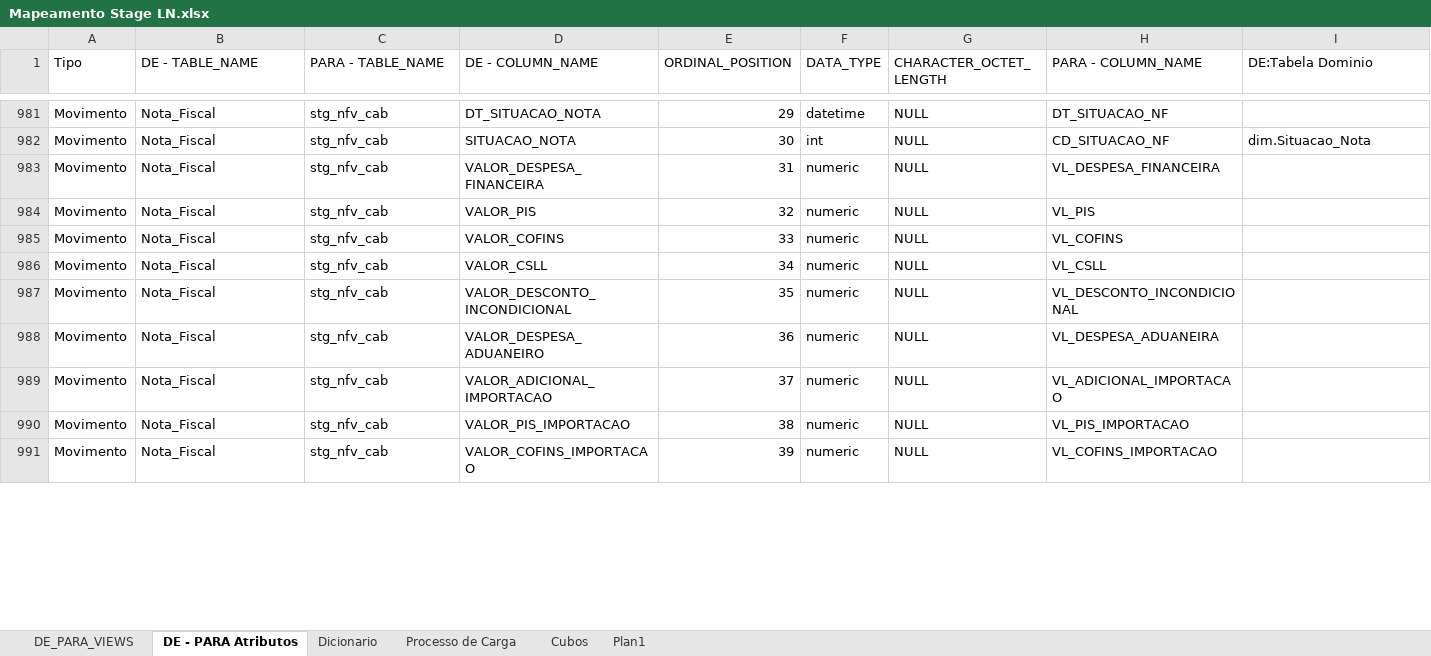
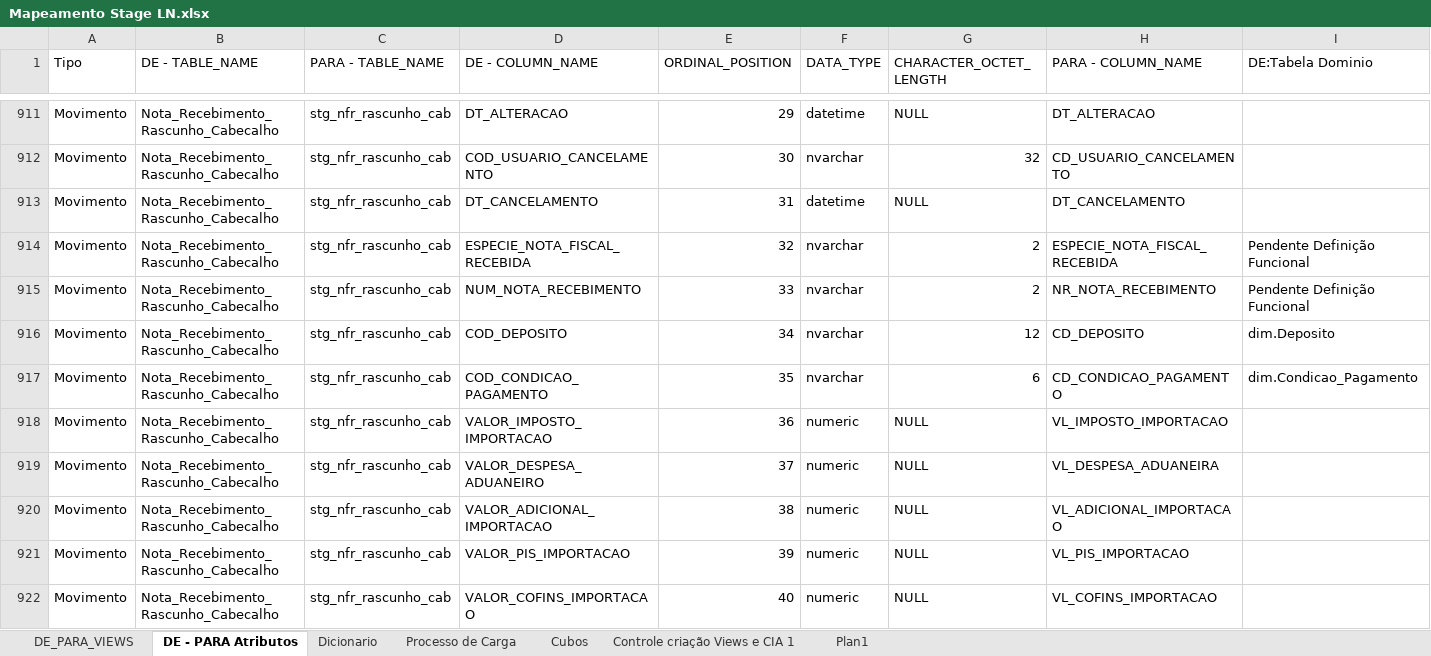
Before and after one commit to patricknaka/Nova, an Excel workbook: Documentação/Planilhas/Mapeamento Stage LN.xlsx, sheet DE - PARA Atributos, drawn as a sheet; only a part is shown, gaps mark what is left out; values as stored, in another font and other column widths than the file's, no borders; table styles not drawn; removed rows and columns are numbered as before the commit, all else as after; rows hold the shown columns only; the diff covers the shown part only; the diff names each change by its address in the sheet, - before the commit and + after, or states it on an @@ line.

```diff
--- a/Documentação/Planilhas/Mapeamento Stage LN.xlsx (sheet DE - PARA Atributos)
+++ b/Documentação/Planilhas/Mapeamento Stage LN.xlsx (sheet DE - PARA Atributos)
+sheet tab: Controle criação Views e CIA 1
-B911:B915 (DE - TABLE_NAME): Nota_Fiscal
+B911:B915 (DE - TABLE_NAME): Nota_Recebimento_Rascunho_Cabecalho
-C911:C915 (PARA - TABLE_NAME): stg_nfv_cab
+C911:C915 (PARA - TABLE_NAME): stg_nfr_rascunho_cab
-D911 (DE - COLUMN_NAME): DT_SITUACAO_NOTA
+D911 (DE - COLUMN_NAME): DT_ALTERACAO
-H911 (PARA - COLUMN_NAME): DT_SITUACAO_NF
+H911 (PARA - COLUMN_NAME): DT_ALTERACAO
-D912 (DE - COLUMN_NAME): SITUACAO_NOTA
+D912 (DE - COLUMN_NAME): COD_USUARIO_CANCELAMENTO
-F912 (DATA_TYPE): int
+F912 (DATA_TYPE): nvarchar
-G912 (CHARACTER_OCTET_LENGTH): NULL
+G912 (CHARACTER_OCTET_LENGTH): 32
-H912 (PARA - COLUMN_NAME): CD_SITUACAO_NF
+H912 (PARA - COLUMN_NAME): CD_USUARIO_CANCELAMENTO
-I912 (DE:Tabela Dominio): dim.Situacao_Nota
+I912 (DE:Tabela Dominio): (empty)
-D913 (DE - COLUMN_NAME): VALOR_DESPESA_FINANCEIRA
+D913 (DE - COLUMN_NAME): DT_CANCELAMENTO
-F913 (DATA_TYPE): numeric
+F913 (DATA_TYPE): datetime
-H913 (PARA - COLUMN_NAME): VL_DESPESA_FINANCEIRA
+H913 (PARA - COLUMN_NAME): DT_CANCELAMENTO
-D914 (DE - COLUMN_NAME): VALOR_PIS
+D914 (DE - COLUMN_NAME): ESPECIE_NOTA_FISCAL_RECEBIDA
-F914:F915 (DATA_TYPE): numeric
+F914:F915 (DATA_TYPE): nvarchar
-G914:G915 (CHARACTER_OCTET_LENGTH): NULL
+G914:G915 (CHARACTER_OCTET_LENGTH): 2
-H914 (PARA - COLUMN_NAME): VL_PIS
+H914 (PARA - COLUMN_NAME): ESPECIE_NOTA_FISCAL_RECEBIDA
-I914:I915 (DE:Tabela Dominio): (empty)
+I914:I915 (DE:Tabela Dominio): Pendente Definição Funcional
-D915 (DE - COLUMN_NAME): VALOR_COFINS
+D915 (DE - COLUMN_NAME): NUM_NOTA_RECEBIMENTO
-H915 (PARA - COLUMN_NAME): VL_COFINS
+H915 (PARA - COLUMN_NAME): NR_NOTA_RECEBIMENTO
@@ row 986 hidden: Movimento | Nota_Fiscal | stg_nfv_cab | VALOR_CSLL | 34 | numeric | NULL | VL_CSLL @@
@@ row 916 unhidden: Movimento | Nota_Recebimento_Rascunho_Cabecalho | stg_nfr_rascunho_cab | COD_DEPOSITO | 34 | nvarchar | 12 | CD_DEPOSITO | dim.Deposito @@
@@ row 917 unhidden: Movimento | Nota_Recebimento_Rascunho_Cabecalho | stg_nfr_rascunho_cab | COD_CONDICAO_PAGAMENTO | 35 | nvarchar | 6 | CD_CONDICAO_PAGAMENTO | dim.Condicao_Pagamento @@
-B918:B922 (DE - TABLE_NAME): Nota_Fiscal
+B918:B922 (DE - TABLE_NAME): Nota_Recebimento_Rascunho_Cabecalho
-C918:C922 (PARA - TABLE_NAME): stg_nfv_cab
+C918:C922 (PARA - TABLE_NAME): stg_nfr_rascunho_cab
-D918 (DE - COLUMN_NAME): VALOR_DESCONTO_INCONDICIONAL
+D918 (DE - COLUMN_NAME): VALOR_IMPOSTO_IMPORTACAO
-E918 (ORDINAL_POSITION): 35
+E918 (ORDINAL_POSITION): 36
-H918 (PARA - COLUMN_NAME): VL_DESCONTO_INCONDICIONAL
+H918 (PARA - COLUMN_NAME): VL_IMPOSTO_IMPORTACAO
-E919 (ORDINAL_POSITION): 36
+E919 (ORDINAL_POSITION): 37
-E920 (ORDINAL_POSITION): 37
+E920 (ORDINAL_POSITION): 38
-E921 (ORDINAL_POSITION): 38
+E921 (ORDINAL_POSITION): 39
-E922 (ORDINAL_POSITION): 39
+E922 (ORDINAL_POSITION): 40
```
Also changed, not shown: 20 hidden or unhidden rows and 121 edited cells elsewhere in this sheet, 27 other files.
